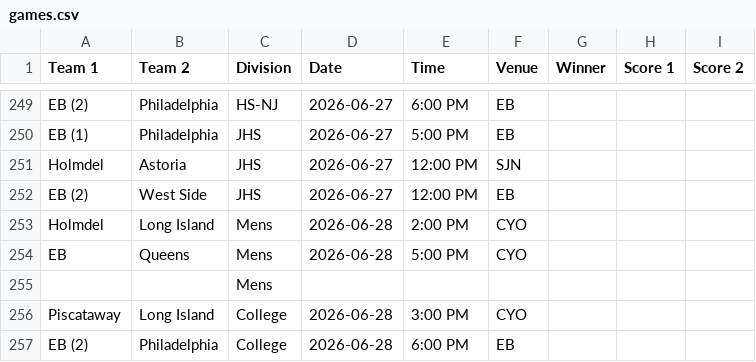
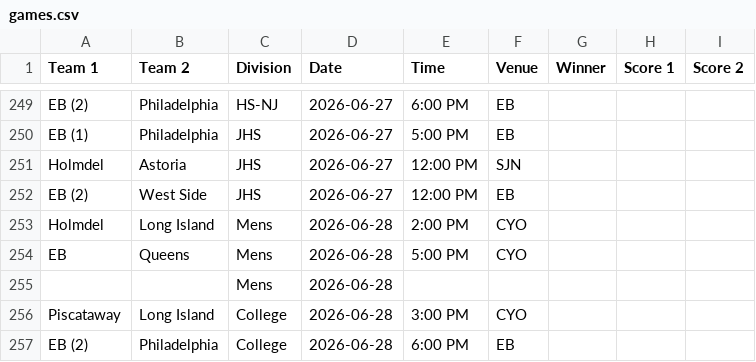
Before and after one commit to nacopticleague/full-schedule-homepage, a CSV file: data/games.csv, drawn as a sheet; only a part is shown, gaps mark what is left out.

Commit message:
Update data/games.csv from Google Sheet

```diff
--- a/data/games.csv
+++ b/data/games.csv
@@ -254,3 +254,3 @@ Holmdel,Long Island,Mens,2026-06-28,2:00 PM,CYO,,,
 EB,Queens,Mens,2026-06-28,5:00 PM,CYO,,,
-,,Mens,,,,,,
+,,Mens,2026-06-28,,,,,
 Piscataway,Long Island,College,2026-06-28,3:00 PM,CYO,,,
```
